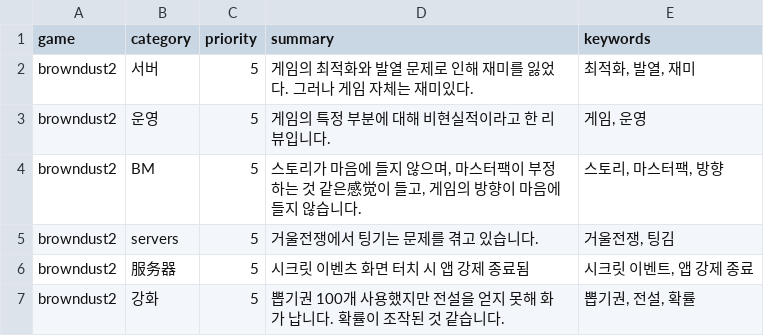
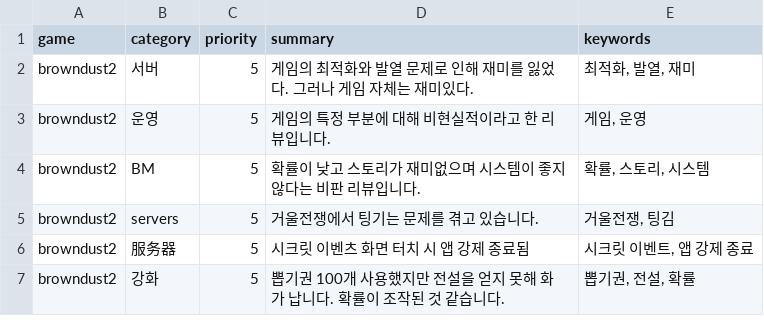
Before and after one commit to roid-eng/game-voc-analyzer, a CSV file: data/top_issues.csv, drawn as a sheet; only a part is shown.

```diff
--- a/data/top_issues.csv
+++ b/data/top_issues.csv
@@ -3,3 +3,3 @@ browndust2, 서버,5,게임의 최적화와 발열 문제로 인해 재미를
 browndust2, 운영,5,게임의 특정 부분에 대해 비현실적이라고 한 리뷰입니다.,"게임, 운영"
-browndust2,BM,5,"스토리가 마음에 들지 않으며, 마스터팩이 부정하는 것 같은感觉이 들고, 게임의 방향이 마음에 들지 않습니다.","스토리, 마스터팩, 방향"
+browndust2,BM,5,확률이 낮고 스토리가 재미없으며 시스템이 좋지 않다는 비판 리뷰입니다.,"확률, 스토리, 시스템"
 browndust2,servers,5,거울전쟁에서 팅기는 문제를 겪고 있습니다.,"거울전쟁, 팅김"
```
Also changed, not shown: data/reviews.csv, 1 other file.
